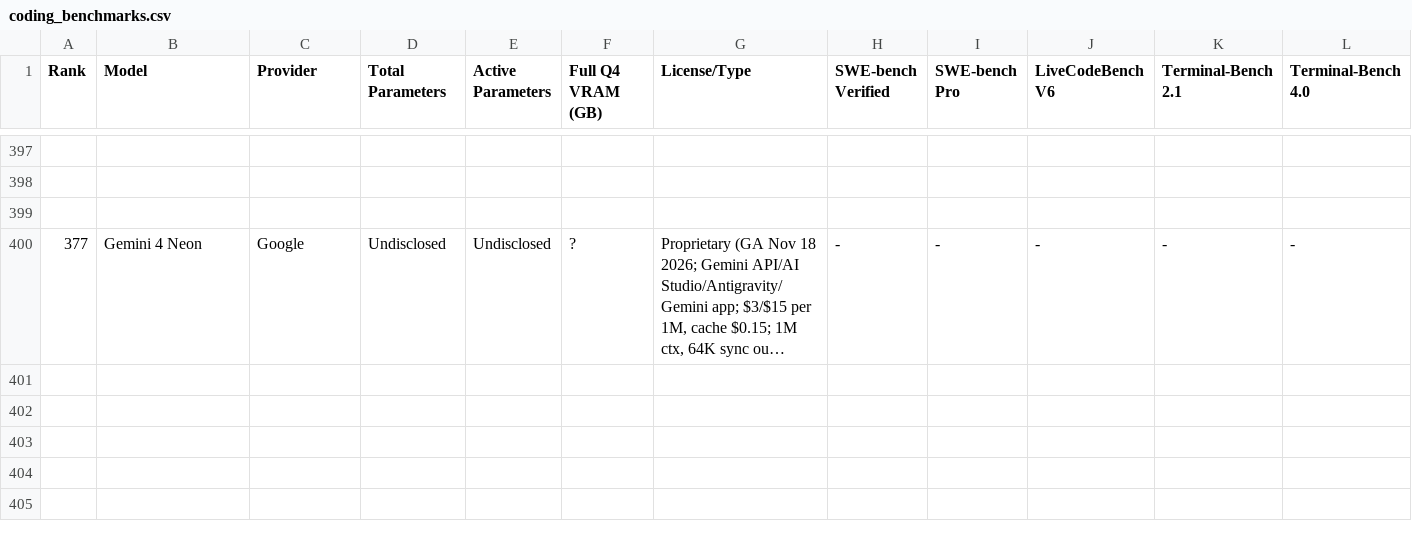
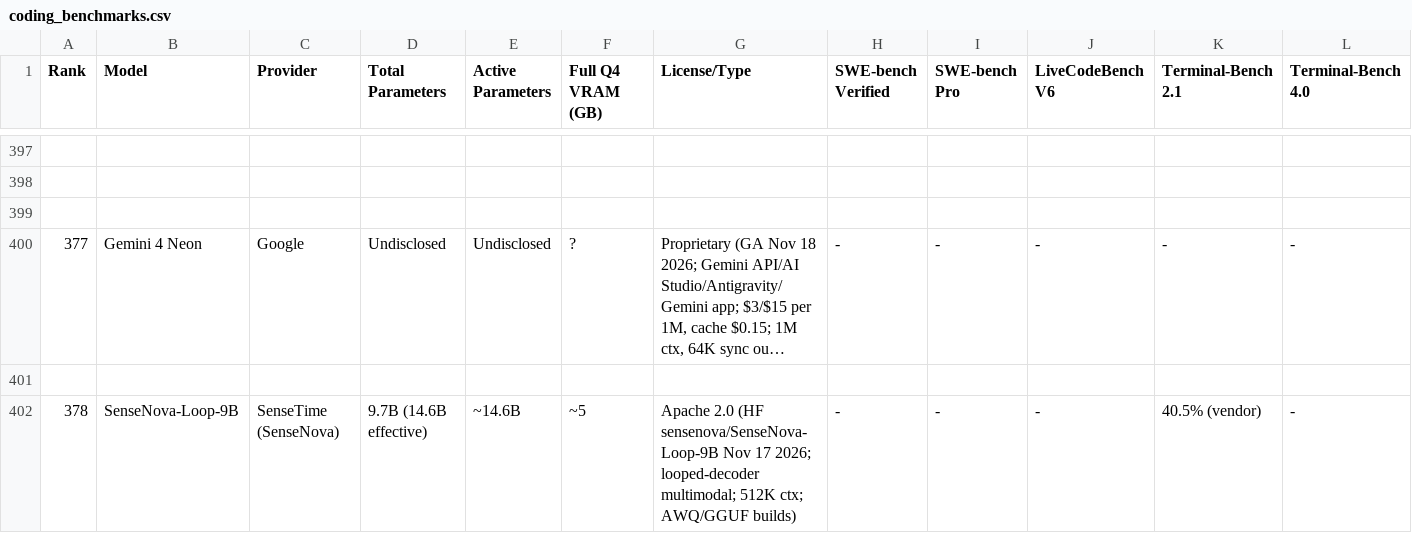
Before and after one commit to sachindeepcleaning-coder/ai-tracker, a CSV file: coding_benchmarks.csv, drawn as a sheet; only a part is shown, gaps mark what is left out; long unchanged cells end in …; rows hold the shown columns only; the diff names each change by its address in the sheet, - before the commit and + after, or states it on an @@ line.

Commit message:
data: add SenseNova-Loop-9B (378, Apache 2.0 looped agentic model); Nov 20 sweep

```diff
--- a/coding_benchmarks.csv
+++ b/coding_benchmarks.csv
+row 401: (empty)
+row 402: 378 | SenseNova-Loop-9B | SenseTime (SenseNova) | 9.7B (14.6B effective) | ~14.6B | ~5 | Apache 2.0 (HF sensenova/SenseNova-Loop-9B Nov 17 2026; looped-decoder multimodal; 512K ctx; AWQ/GGUF builds) | - | - | - | 40.5% (vendor) | -
```
Also changed, not shown: 6 other files.
